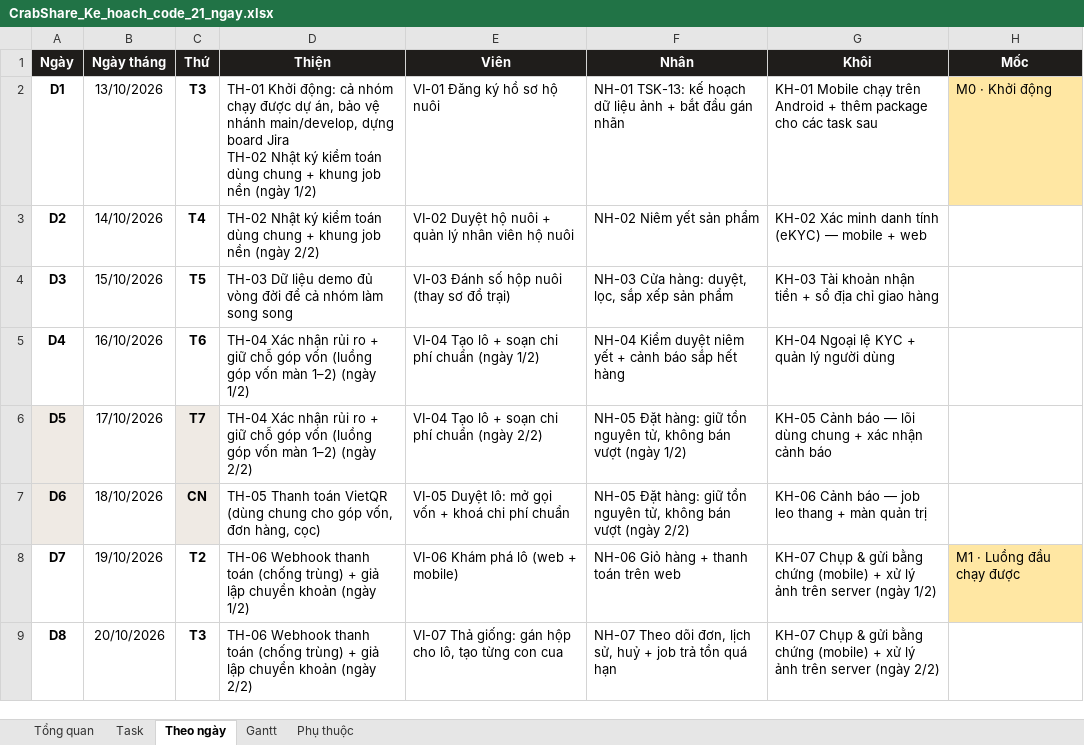
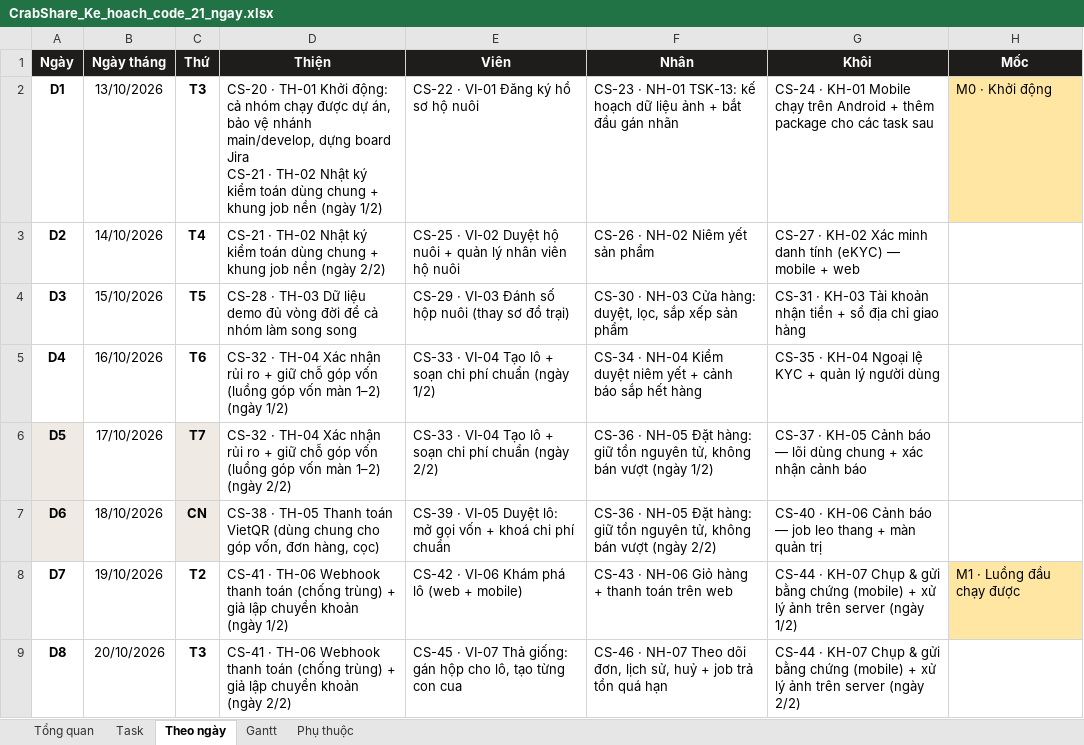
Before and after one commit to thienhoibai/crabshare, an Excel workbook: docs/plan/CrabShare_Ke_hoach_code_21_ngay.xlsx, sheet Theo ngày, drawn as a sheet; only a part is shown; values as stored, in another font and other column widths than the file's, no borders; ↵ is a line break in a cell; the diff covers the shown part only; the diff names each change by its address in the sheet, - before the commit and + after, or states it on an @@ line.

```diff
--- a/docs/plan/CrabShare_Ke_hoach_code_21_ngay.xlsx (sheet Theo ngày)
+++ b/docs/plan/CrabShare_Ke_hoach_code_21_ngay.xlsx (sheet Theo ngày)
-D2 (Thiện): TH-01 Khởi động: cả nhóm chạy được dự án, bảo vệ nhánh main/develop, dựng board Jira ↵ TH-02 Nhật…
+D2 (Thiện): CS-20 · TH-01 Khởi động: cả nhóm chạy được dự án, bảo vệ nhánh main/develop, dựng board Jira ↵ CS-21 · TH-02 Nhật…
-E2 (Viên): VI-01 Đăng ký hồ sơ hộ nuôi
+E2 (Viên): CS-22 · VI-01 Đăng ký hồ sơ hộ nuôi
-F2 (Nhân): NH-01 TSK-13:…
+F2 (Nhân): CS-23 · NH-01 TSK-13:…
-G2 (Khôi): KH-01 Mobile…
+G2 (Khôi): CS-24 · KH-01 Mobile…
-D3 (Thiện): TH-02 Nhật…
+D3 (Thiện): CS-21 · TH-02 Nhật…
-E3 (Viên): VI-02 Duyệt…
+E3 (Viên): CS-25 · VI-02 Duyệt…
-F3 (Nhân): NH-02 Niêm yết sản phẩm
+F3 (Nhân): CS-26 · NH-02 Niêm yết sản phẩm
-G3 (Khôi): KH-02 Xác…
+G3 (Khôi): CS-27 · KH-02 Xác…
-D4 (Thiện): TH-03 Dữ…
+D4 (Thiện): CS-28 · TH-03 Dữ…
-E4 (Viên): VI-03 Đánh số hộp nuôi (thay sơ đồ trại)
+E4 (Viên): CS-29 · VI-03 Đánh số hộp nuôi (thay sơ đồ trại)
-F4 (Nhân): NH-03 Cửa…
+F4 (Nhân): CS-30 · NH-03 Cửa…
-G4 (Khôi): KH-03 Tài…
+G4 (Khôi): CS-31 · KH-03 Tài…
-D5 (Thiện): TH-04 Xác…
+D5 (Thiện): CS-32 · TH-04 Xác…
-E5 (Viên): VI-04 Tạo…
+E5 (Viên): CS-33 · VI-04 Tạo…
-F5 (Nhân): NH-04 Kiểm…
+F5 (Nhân): CS-34 · NH-04 Kiểm…
-G5 (Khôi): KH-04 Ngoại lệ KYC + quản lý người dùng
+G5 (Khôi): CS-35 · KH-04 Ngoại lệ KYC + quản lý người dùng
-D6 (Thiện): TH-04 Xác…
+D6 (Thiện): CS-32 · TH-04 Xác…
-E6 (Viên): VI-04 Tạo…
+E6 (Viên): CS-33 · VI-04 Tạo…
-F6 (Nhân): NH-05 Đặt…
+F6 (Nhân): CS-36 · NH-05 Đặt…
-G6 (Khôi): KH-05 Cảnh…
+G6 (Khôi): CS-37 · KH-05 Cảnh…
-D7 (Thiện): TH-05 Thanh…
+D7 (Thiện): CS-38 · TH-05 Thanh…
-E7 (Viên): VI-05 Duyệt…
+E7 (Viên): CS-39 · VI-05 Duyệt…
-F7 (Nhân): NH-05 Đặt…
+F7 (Nhân): CS-36 · NH-05 Đặt…
-G7 (Khôi): KH-06 Cảnh…
+G7 (Khôi): CS-40 · KH-06 Cảnh…
-D8 (Thiện): TH-06 Webhook…
+D8 (Thiện): CS-41 · TH-06 Webhook…
-E8 (Viên): VI-06 Khám phá lô (web + mobile)
+E8 (Viên): CS-42 · VI-06 Khám phá lô (web + mobile)
-F8 (Nhân): NH-06 Giỏ hàng + thanh toán trên web
+F8 (Nhân): CS-43 · NH-06 Giỏ hàng + thanh toán trên web
-G8 (Khôi): KH-07 Chụp…
+G8 (Khôi): CS-44 · KH-07 Chụp…
-D9 (Thiện): TH-06 Webhook…
+D9 (Thiện): CS-41 · TH-06 Webhook…
-E9 (Viên): VI-07 Thả…
+E9 (Viên): CS-45 · VI-07 Thả…
-F9 (Nhân): NH-07 Theo…
+F9 (Nhân): CS-46 · NH-07 Theo…
-G9 (Khôi): KH-07 Chụp…
+G9 (Khôi): CS-44 · KH-07 Chụp…
```
Also changed, not shown: 52 edited cells elsewhere in this sheet, sheet Task, sheet Tổng quan, 2 other files.
